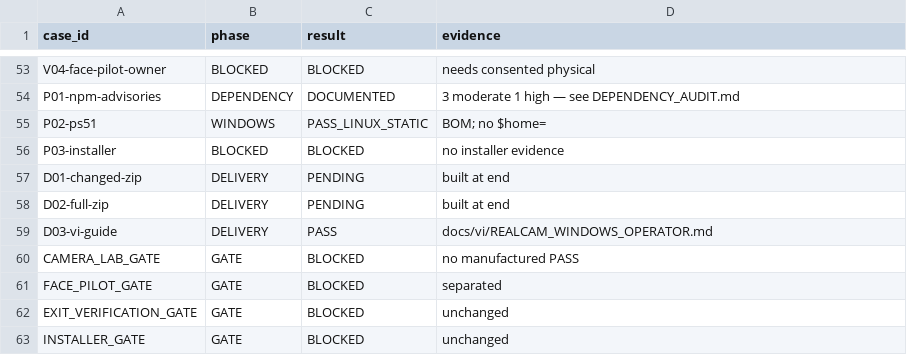
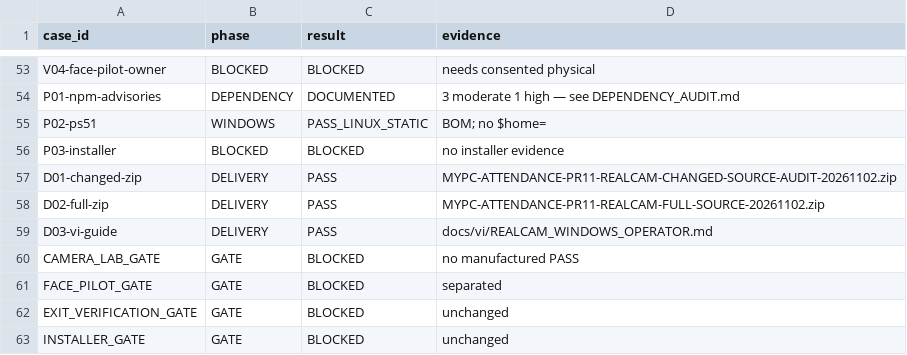
Before and after one commit to MyPCVietNam/CCongMyPC, a CSV file: MyPC.Attendance/docs/PR11_REALCAM_ACCEPTANCE_MATRIX.csv, drawn as a sheet; only a part is shown, gaps mark what is left out.

```diff
--- a/MyPC.Attendance/docs/PR11_REALCAM_ACCEPTANCE_MATRIX.csv
+++ b/MyPC.Attendance/docs/PR11_REALCAM_ACCEPTANCE_MATRIX.csv
@@ -56,4 +56,4 @@ P02-ps51,WINDOWS,PASS_LINUX_STATIC,BOM; no $home=
 P03-installer,BLOCKED,BLOCKED,no installer evidence
-D01-changed-zip,DELIVERY,PENDING,built at end
-D02-full-zip,DELIVERY,PENDING,built at end
+D01-changed-zip,DELIVERY,PASS,MYPC-ATTENDANCE-PR11-REALCAM-CHANGED-SOURCE-AUDIT-20261102.zip
+D02-full-zip,DELIVERY,PASS,MYPC-ATTENDANCE-PR11-REALCAM-FULL-SOURCE-20261102.zip
 D03-vi-guide,DELIVERY,PASS,docs/vi/REALCAM_WINDOWS_OPERATOR.md
```
